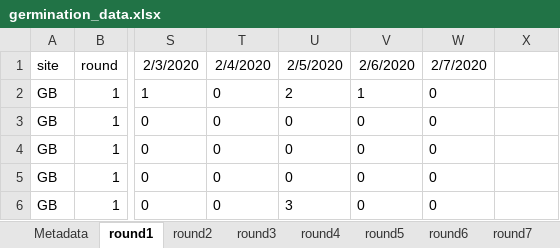
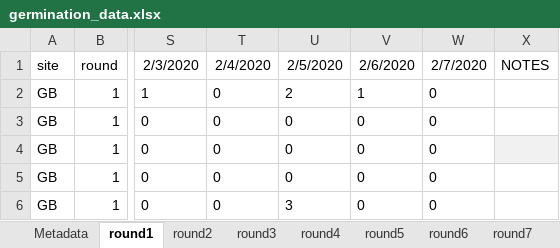
Before and after one commit to jjhenn/spring2020_seed_dormancy, an Excel workbook: data/germination_data.xlsx, sheet round1, drawn as a sheet; only a part is shown, gaps mark what is left out; values as stored, in another font and other column widths than the file's, no borders; charts and pictures not drawn; the diff names each change by its address in the sheet, - before the commit and + after, or states it on an @@ line.

```diff
--- a/data/germination_data.xlsx (sheet round1)
+++ b/data/germination_data.xlsx (sheet round1)
-X1: (empty)
+X1: NOTES
-X4 fill: none
+X4 fill: #F1F1F1
```
Also changed, not shown: sheet round5, sheet round2, sheet round3, charts or pictures, 3 other files.
